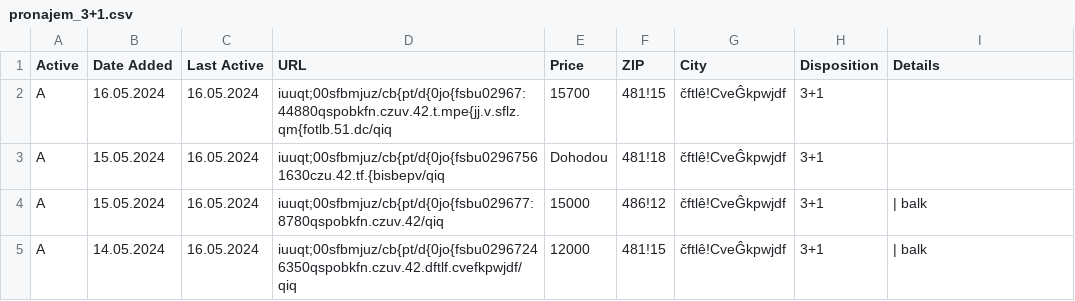
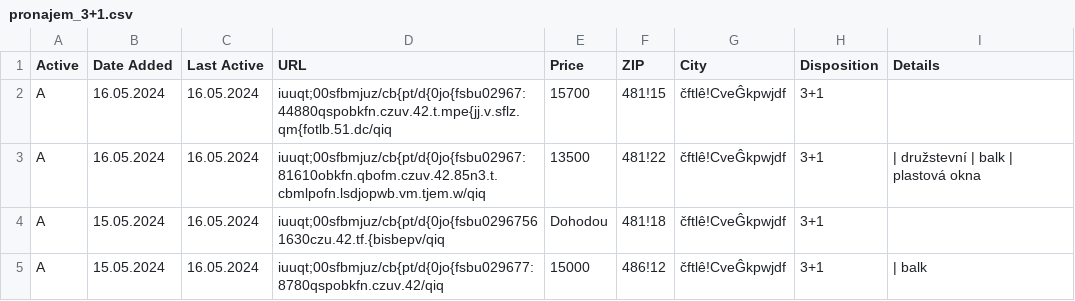
Before and after one commit to zahapat/real-watchdog, a CSV file: database/pronajem_3+1.csv, drawn as a sheet; only a part is shown; the shorter side is filled out with more unchanged rows; the diff names each change by its address in the sheet, - before the commit and + after, or states it on an @@ line.

Commit message:
[refactor]: Update database via automated action

```diff
--- a/database/pronajem_3+1.csv
+++ b/database/pronajem_3+1.csv
+row 3: A | 16.05.2024 | 16.05.2024 | iuuqt;00sfbmjuz/cb{pt/d{0jo{fsbu02967:81610obkfn.qbofm.czuv.42.85n3.t.cbmlpofn.lsdjopwb.vm.tjem.w/qiq | 13500 | 481!22 | čftlê!CveĜkpwjdf | 3+1 | | družstevní | balk | plastová okna
```
